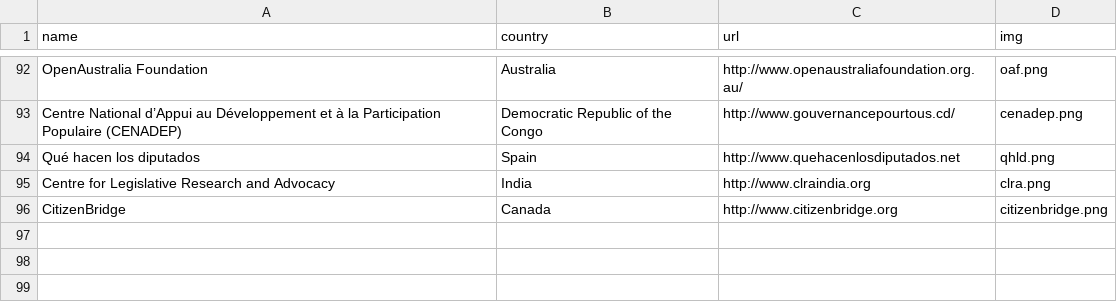
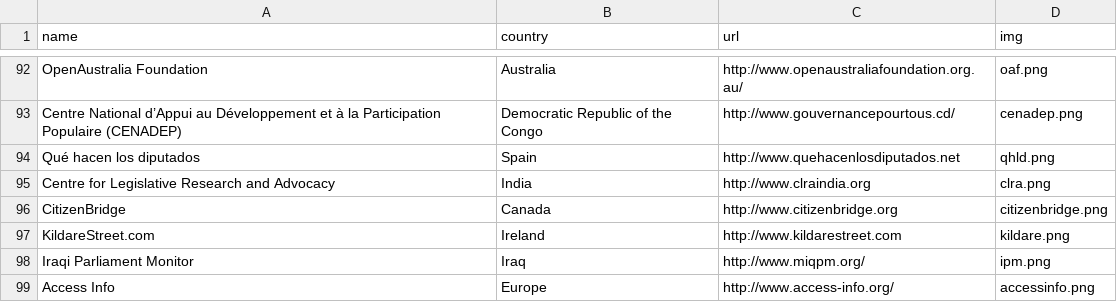
Before and after one commit to sunlightlabs/openingparliament, a CSV file: data/organizations.csv, drawn as a sheet; only a part is shown, gaps mark what is left out; the diff names each change by its address in the sheet, - before the commit and + after, or states it on an @@ line.

```diff
--- a/data/organizations.csv
+++ b/data/organizations.csv
+row 97: KildareStreet.com | Ireland | http://www.kildarestreet.com | kildare.png
+row 98: Iraqi Parliament Monitor | Iraq | http://www.miqpm.org/ | ipm.png
+row 99: Access Info | Europe | http://www.access-info.org/ | accessinfo.png
```
Also changed, not shown: 4 other files.
